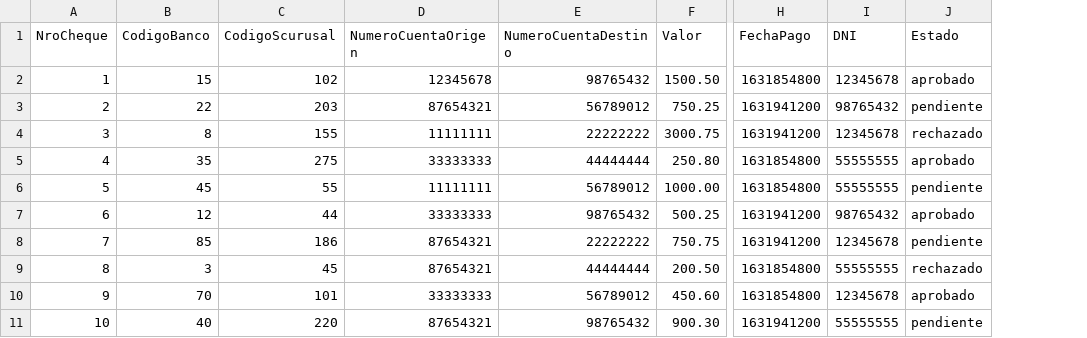
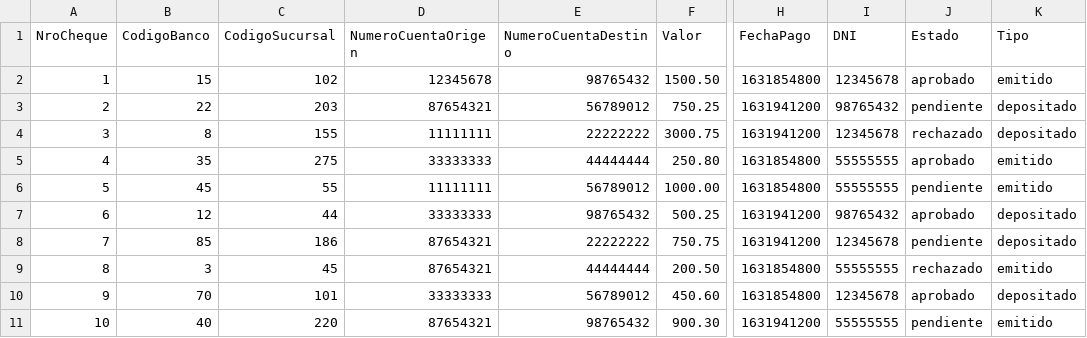
Before and after one commit to acorromolas11/Sprint-4, a CSV file: cheques.csv, drawn as a sheet; only a part is shown, gaps mark what is left out; the diff names each change by its address in the sheet, - before the commit and + after, or states it on an @@ line.

```diff
--- a/cheques.csv
+++ b/cheques.csv
+column K (Tipo), rows 2-11: emitido | depositado | depositado | emitido | emitido | depositado | depositado | emitido | depositado | emitido
-C1: CodigoScurusal
+C1: CodigoSucursal
```
Also changed, not shown: 1 other file.
